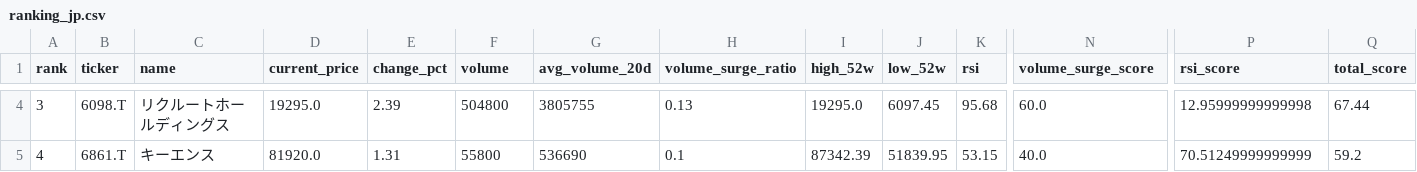
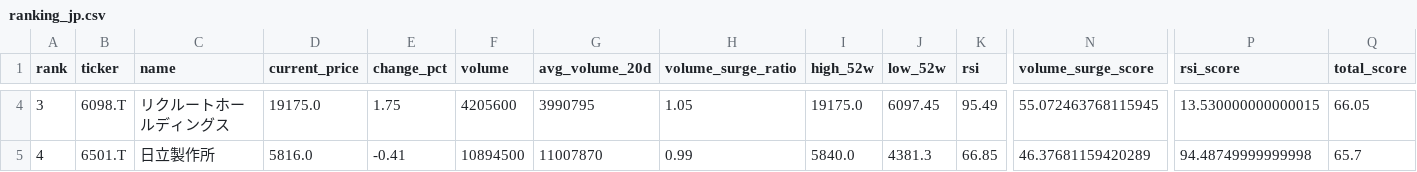
Before and after one commit to ynokinawa19-lgtm/stock-ranking-app, a CSV file: data/ranking_jp.csv, drawn as a sheet; only a part is shown, gaps mark what is left out; the diff covers the shown part only; the diff names each change by its address in the sheet, - before the commit and + after, or states it on an @@ line.

```diff
--- a/data/ranking_jp.csv
+++ b/data/ranking_jp.csv
-D4 (current_price): 19295.0
+D4 (current_price): 19175.0
-E4 (change_pct): 2.39
+E4 (change_pct): 1.75
-F4 (volume): 504800
+F4 (volume): 4205600
-G4 (avg_volume_20d): 3805755
+G4 (avg_volume_20d): 3990795
-H4 (volume_surge_ratio): 0.13
+H4 (volume_surge_ratio): 1.05
-I4 (high_52w): 19295.0
+I4 (high_52w): 19175.0
-K4 (rsi): 95.68
+K4 (rsi): 95.49
-N4 (volume_surge_score): 60.0
+N4 (volume_surge_score): 55.072463768115945
-P4 (rsi_score): 12.95999999999998
+P4 (rsi_score): 13.530000000000015
-Q4 (total_score): 67.44
+Q4 (total_score): 66.05
-B5 (ticker): 6861.T
+B5 (ticker): 6501.T
-C5 (name): キーエンス
+C5 (name): 日立製作所
-D5 (current_price): 81920.0
+D5 (current_price): 5816.0
-E5 (change_pct): 1.31
+E5 (change_pct): -0.41
-F5 (volume): 55800
+F5 (volume): 10894500
-G5 (avg_volume_20d): 536690
+G5 (avg_volume_20d): 11007870
-H5 (volume_surge_ratio): 0.1
+H5 (volume_surge_ratio): 0.99
-I5 (high_52w): 87342.39
+I5 (high_52w): 5840.0
-J5 (low_52w): 51839.95
+J5 (low_52w): 4381.3
-K5 (rsi): 53.15
+K5 (rsi): 66.85
-N5 (volume_surge_score): 40.0
+N5 (volume_surge_score): 46.37681159420289
-P5 (rsi_score): 70.51249999999999
+P5 (rsi_score): 94.48749999999998
-Q5 (total_score): 59.2
+Q5 (total_score): 65.7
```
Also changed, not shown: 174 edited cells elsewhere in this file, data/ranking_us.csv, 1 other file.
